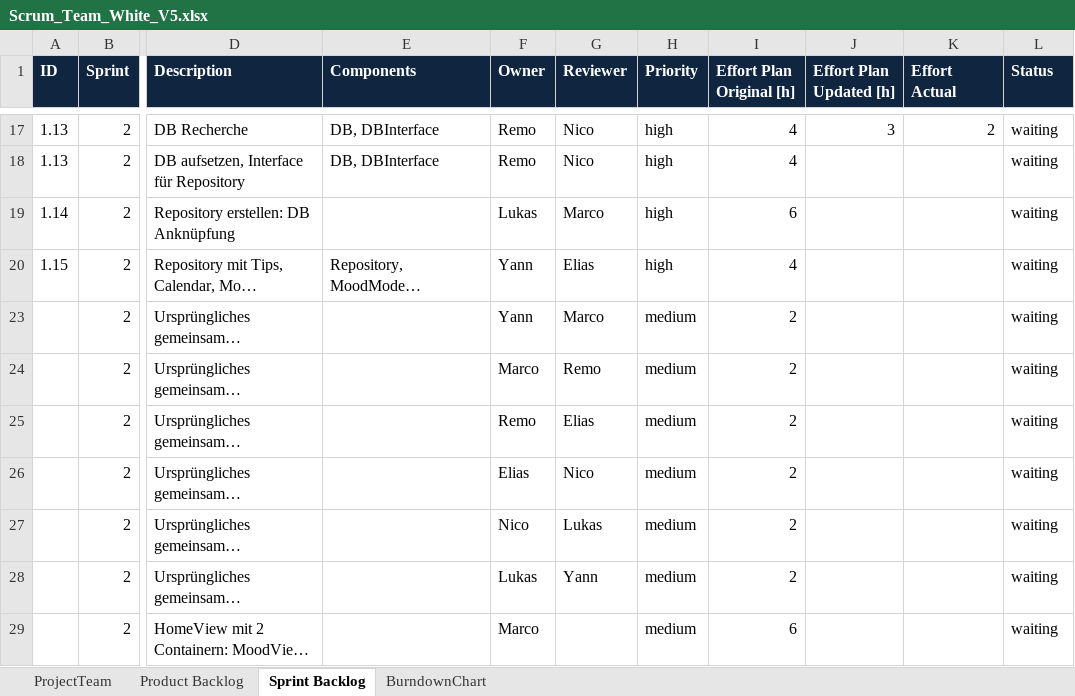
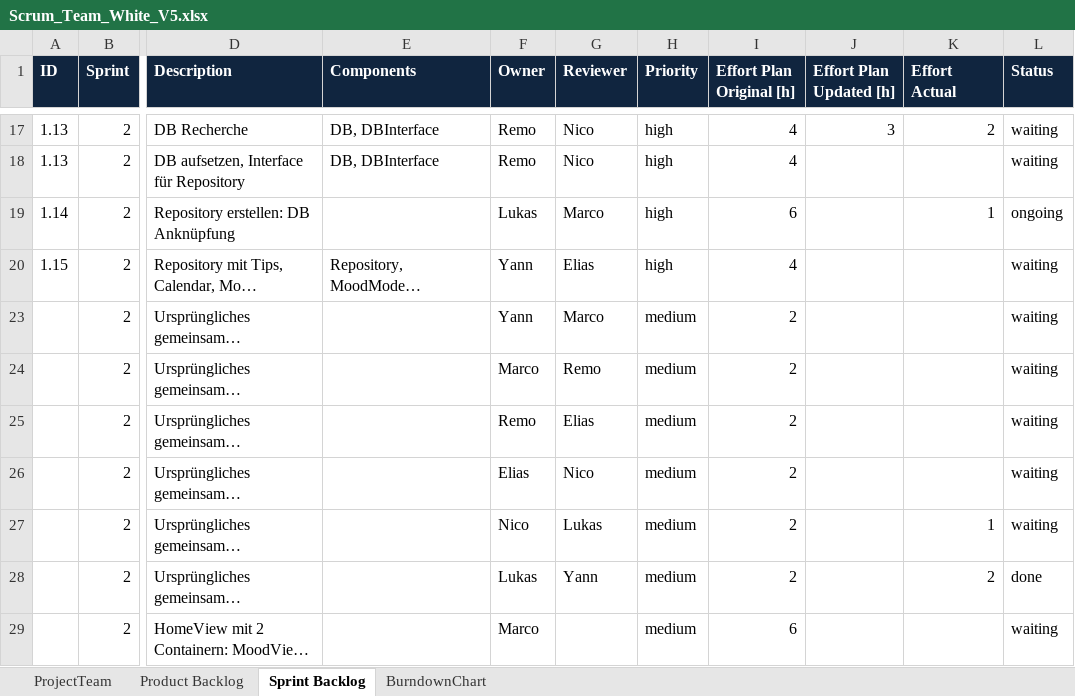
Before and after one commit to yaroth/ch.bfh.bti7081.s2019.white, an Excel workbook: doc/task06/Scrum_Team_White_V5.xlsx, sheet Sprint Backlog, drawn as a sheet; only a part is shown, gaps mark what is left out; long unchanged cells end in …; values as stored, in another font and other column widths than the file's, no borders; the diff names each change by its address in the sheet, - before the commit and + after, or states it on an @@ line.

```diff
--- a/doc/task06/Scrum_Team_White_V5.xlsx (sheet Sprint Backlog)
+++ b/doc/task06/Scrum_Team_White_V5.xlsx (sheet Sprint Backlog)
-K19 (Effort Actual): (empty)
+K19 (Effort Actual): 1
-L19 (Status): waiting
+L19 (Status): ongoing
-K27 (Effort Actual): (empty)
+K27 (Effort Actual): 1
-K28 (Effort Actual): (empty)
+K28 (Effort Actual): 2
-L28 (Status): waiting
+L28 (Status): done
```
Also changed, not shown: 1 other file.
